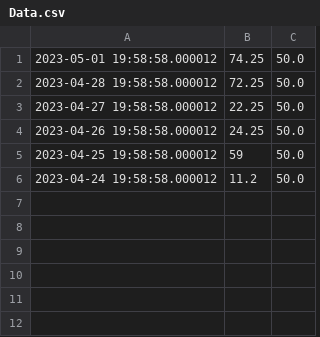
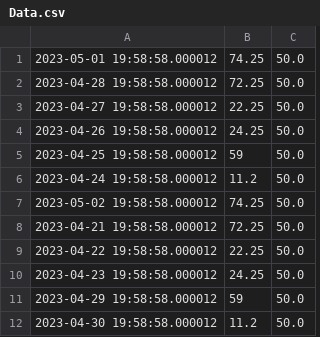
Before and after one commit to szali172/CS-437-Weather-Station, a CSV file: Data/Data.csv, drawn as a sheet.

```diff
--- a/Data/Data.csv
+++ b/Data/Data.csv
@@ -6 +6,7 @@
 2023-04-24 19:58:58.000012,11.2,50.0
+2023-05-02 19:58:58.000012,74.25,50.0
+2023-04-21 19:58:58.000012,72.25,50.0
+2023-04-22 19:58:58.000012,22.25,50.0
+2023-04-23 19:58:58.000012,24.25,50.0
+2023-04-29 19:58:58.000012,59,50.0
+2023-04-30 19:58:58.000012,11.2,50.0
```
Also changed, not shown: 4 other files.
